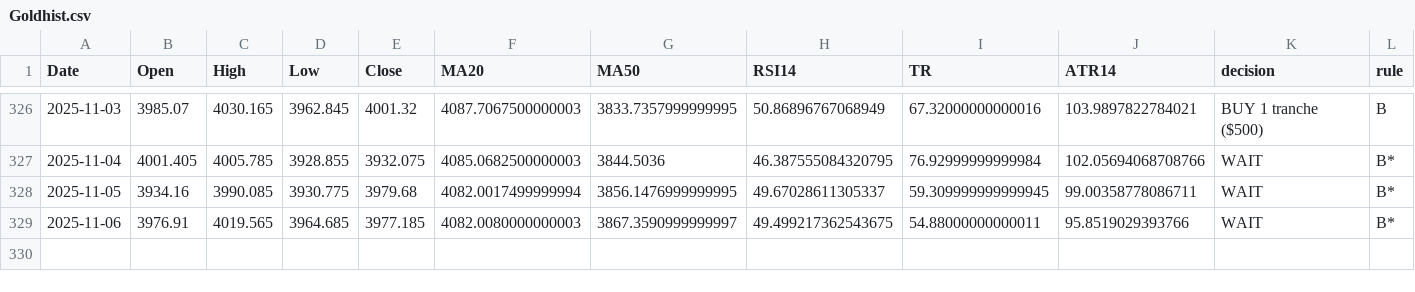
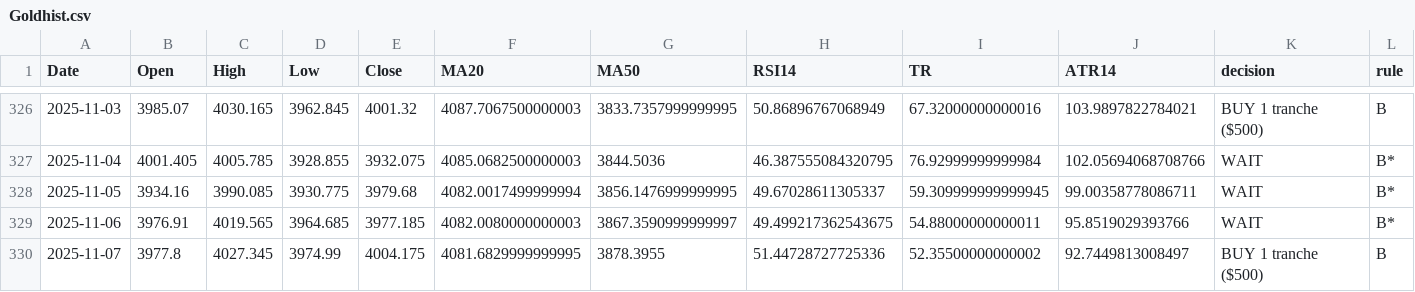
Before and after one commit to Hamidjourney/gold-decision, a CSV file: data/Goldhist.csv, drawn as a sheet; only a part is shown, gaps mark what is left out; rows hold the shown columns only; the diff names each change by its address in the sheet, - before the commit and + after, or states it on an @@ line.

```diff
--- a/data/Goldhist.csv
+++ b/data/Goldhist.csv
+row 330: 2025-11-07 | 3977.8 | 4027.345 | 3974.99 | 4004.175 | 4081.6829999999995 | 3878.3955 | 51.44728727725336 | 52.35500000000002 | 92.7449813008497 | BUY 1 tranche ($500) | B
```
Also changed, not shown: 1 other file.
